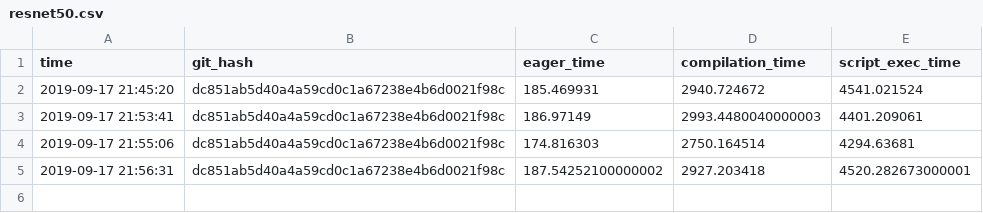
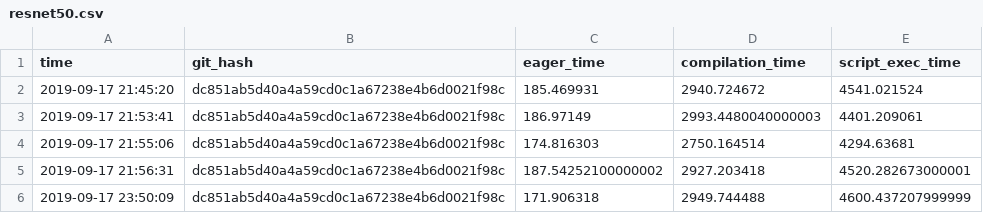
Before and after one commit to driazati/driazati.github.io, a CSV file: torchscript/resnet50.csv, drawn as a sheet.

Commit message:
Update benchmarks

```diff
--- a/torchscript/resnet50.csv
+++ b/torchscript/resnet50.csv
@@ -5 +5,2 @@ time,git_hash,eager_time,compilation_time,script_exec_time
 2019-09-17 21:56:31,dc851ab5d40a4a59cd0c1a67238e4b6d0021f98c,187.54252100000002,2927.203418,4520.282673000001
+2019-09-17 23:50:09,dc851ab5d40a4a59cd0c1a67238e4b6d0021f98c,171.906318,2949.744488,4600.437207999999
```
